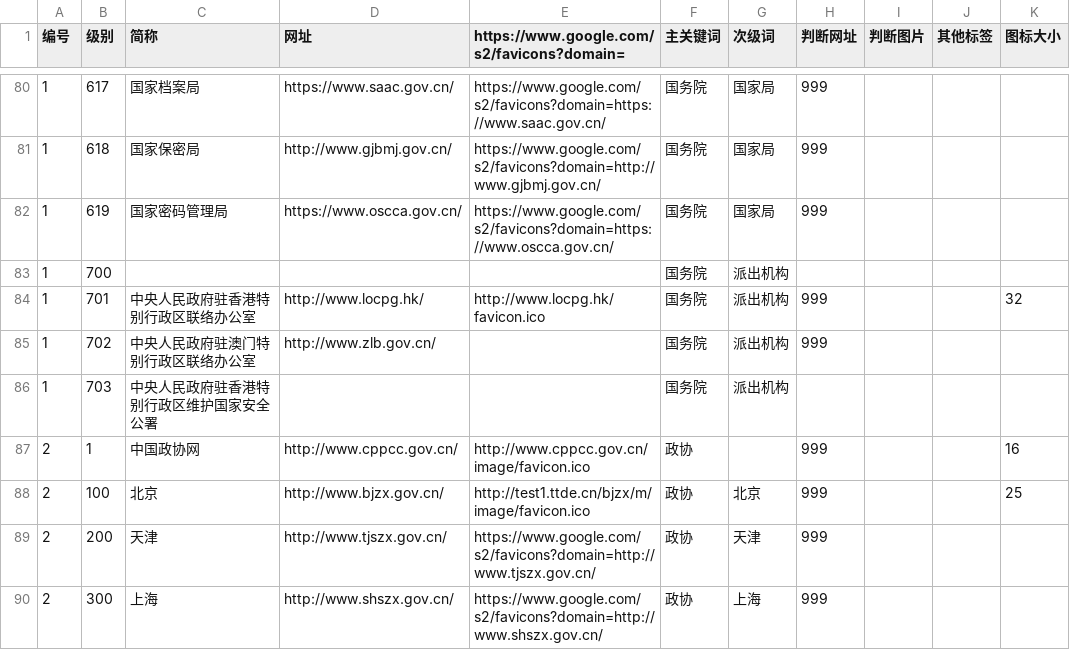
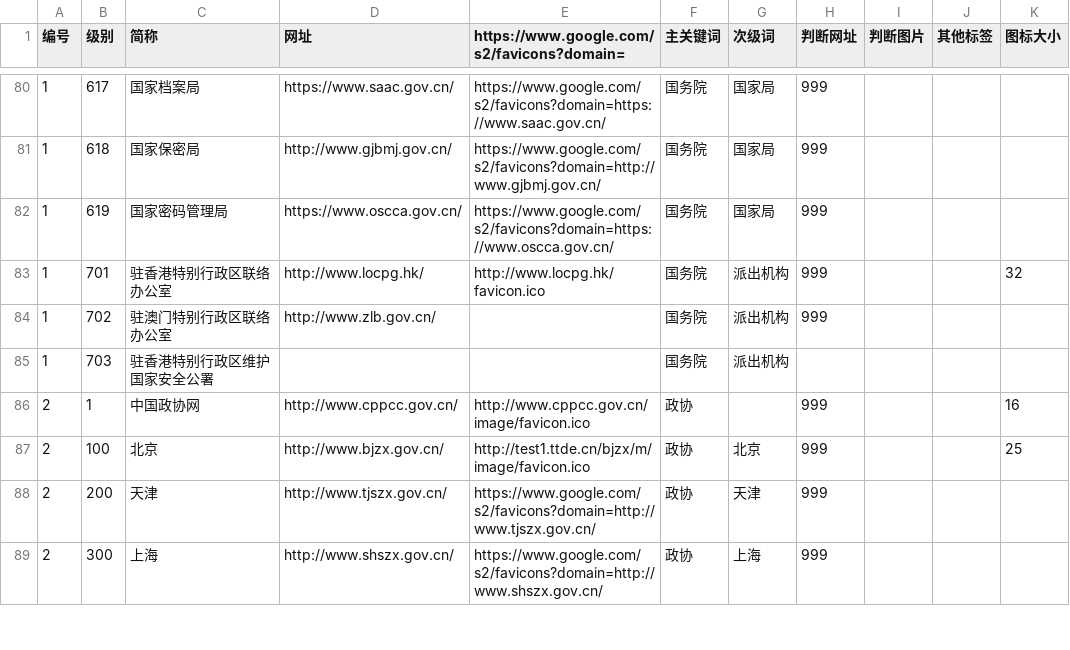
Before and after one commit to seymour-zx/zhengxie.info, a CSV file: common/py/csv/temp utf-8.csv, drawn as a sheet; only a part is shown, gaps mark what is left out.

```diff
--- a/common/py/csv/temp utf-8.csv
+++ b/common/py/csv/temp utf-8.csv
@@ -82,6 +82,5 @@
 1,619,国家密码管理局,https://www.oscca.gov.cn/,https://www.google.com/s2/favicons?domain=https://www.oscca.gov.cn/,国务院,国家局,999,,,
-1,700,,,,国务院,派出机构,,,,
-1,701,中央人民政府驻香港特别行政区联络办公室,http://www.locpg.hk/,http://www.locpg.hk/favicon.ico,国务院,派出机构,999,,,32
-1,702,中央人民政府驻澳门特别行政区联络办公室,http://www.zlb.gov.cn/,,国务院,派出机构,999,,,
-1,703,中央人民政府驻香港特别行政区维护国家安全公署,,,国务院,派出机构,,,,
+1,701,驻香港特别行政区联络办公室,http://www.locpg.hk/,http://www.locpg.hk/favicon.ico,国务院,派出机构,999,,,32
+1,702,驻澳门特别行政区联络办公室,http://www.zlb.gov.cn/,,国务院,派出机构,999,,,
+1,703,驻香港特别行政区维护国家安全公署,,,国务院,派出机构,,,,
 2,1,中国政协网,http://www.cppcc.gov.cn/,http://www.cppcc.gov.cn/image/favicon.ico,政协,,999,,,16
```
Also changed, not shown: 12 other files.
